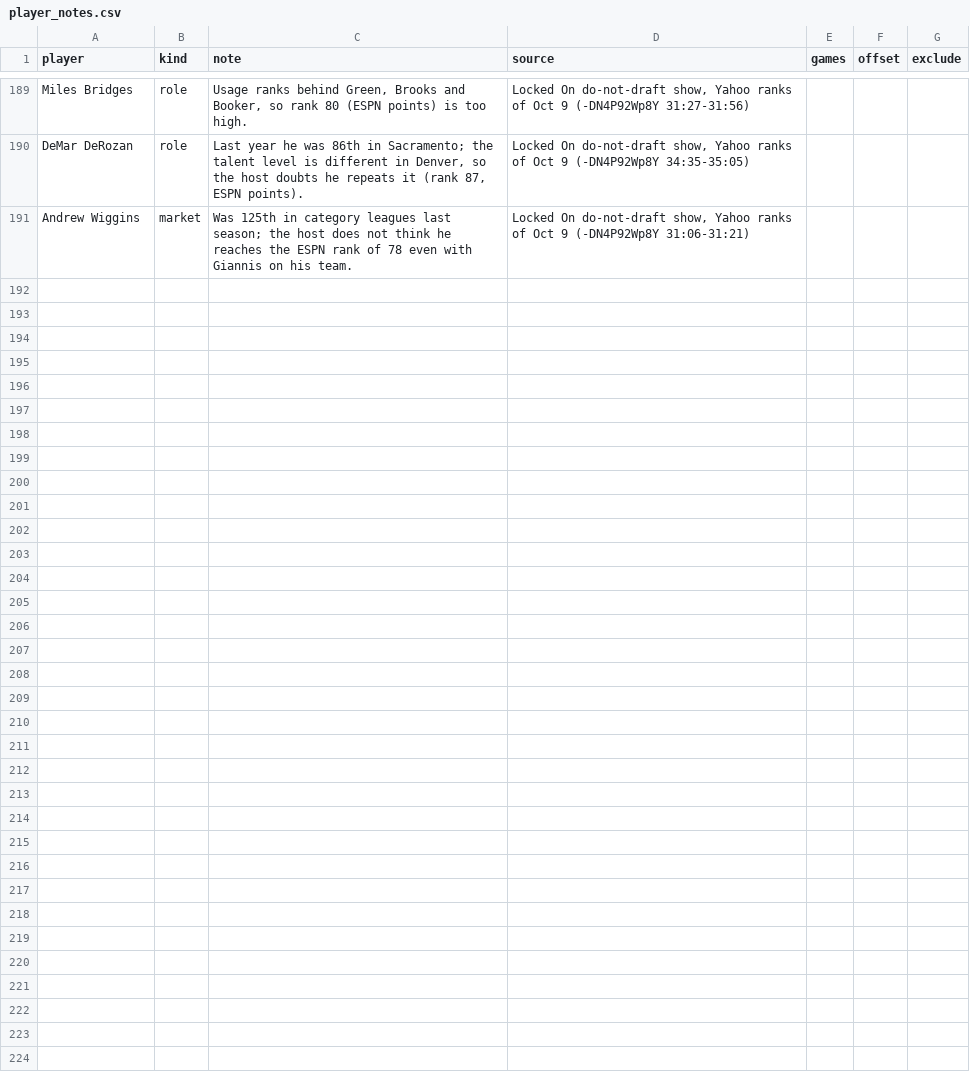
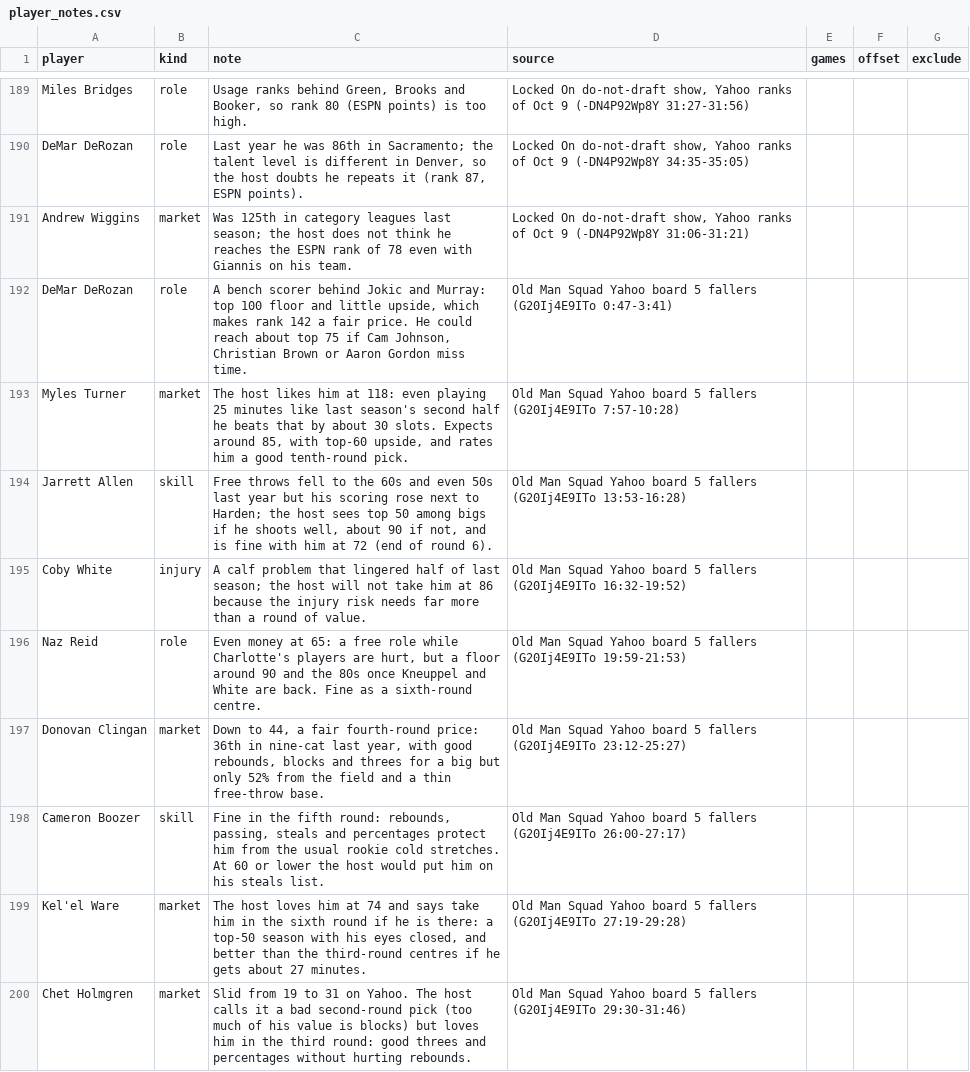
Before and after one commit to fran-abellan88/draft-yahoo-fantasy, a CSV file: data/2026-27/player_notes.csv, drawn as a sheet; only a part is shown, gaps mark what is left out.

Commit message:
Add the sixth mock draft and notes from the Yahoo board 5 fallers video

```diff
--- a/data/2026-27/player_notes.csv
+++ b/data/2026-27/player_notes.csv
@@ -191 +191,10 @@ DeMar DeRozan,role,"Last year he was 86th in Sacramento; the talent level is dif
 Andrew Wiggins,market,Was 125th in category leagues last season; the host does not think he reaches the ESPN rank of 78 even with Giannis on his team.,"Locked On do-not-draft show, Yahoo ranks of Oct 9 (-DN4P92Wp8Y 31:06-31:21)",,,
+DeMar DeRozan,role,"A bench scorer behind Jokic and Murray: top 100 floor and little upside, which makes rank 142 a fair price. He could reach about top 75 if Cam Johnson, Christian Brown or Aaron Gordon miss time.",Old Man Squad Yahoo board 5 fallers (G20Ij4E9ITo 0:47-3:41),,,
+Myles Turner,market,"The host likes him at 118: even playing 25 minutes like last season's second half he beats that by about 30 slots. Expects around 85, with top-60 upside, and rates him a good tenth-round pick.",Old Man Squad Yahoo board 5 fallers (G20Ij4E9ITo 7:57-10:28),,,
+Jarrett Allen,skill,"Free throws fell to the 60s and even 50s last year but his scoring rose next to Harden; the host sees top 50 among bigs if he shoots well, about 90 if not, and is fine with him at 72 (end of round 6).",Old Man Squad Yahoo board 5 fallers (G20Ij4E9ITo 13:53-16:28),,,
+Coby White,injury,A calf problem that lingered half of last season; the host will not take him at 86 because the injury risk needs far more than a round of value.,Old Man Squad Yahoo board 5 fallers (G20Ij4E9ITo 16:32-19:52),,,
+Naz Reid,role,"Even money at 65: a free role while Charlotte's players are hurt, but a floor around 90 and the 80s once Kneuppel and White are back. Fine as a sixth-round centre.",Old Man Squad Yahoo board 5 fallers (G20Ij4E9ITo 19:59-21:53),,,
+Donovan Clingan,market,"Down to 44, a fair fourth-round price: 36th in nine-cat last year, with good rebounds, blocks and threes for a big but only 52% from the field and a thin free-throw base.",Old Man Squad Yahoo board 5 fallers (G20Ij4E9ITo 23:12-25:27),,,
+Cameron Boozer,skill,"Fine in the fifth round: rebounds, passing, steals and percentages protect him from the usual rookie cold stretches. At 60 or lower the host would put him on his steals list.",Old Man Squad Yahoo board 5 fallers (G20Ij4E9ITo 26:00-27:17),,,
+Kel'el Ware,market,"The host loves him at 74 and says take him in the sixth round if he is there: a top-50 season with his eyes closed, and better than the third-round centres if he gets about 27 minutes.",Old Man Squad Yahoo board 5 fallers (G20Ij4E9ITo 27:19-29:28),,,
+Chet Holmgren,market,Slid from 19 to 31 on Yahoo. The host calls it a bad second-round pick (too much of his value is blocks) but loves him in the third round: good threes and percentages without hurting rebounds.,Old Man Squad Yahoo board 5 fallers (G20Ij4E9ITo 29:30-31:46),,,
```
Also changed, not shown: 1 other file.
